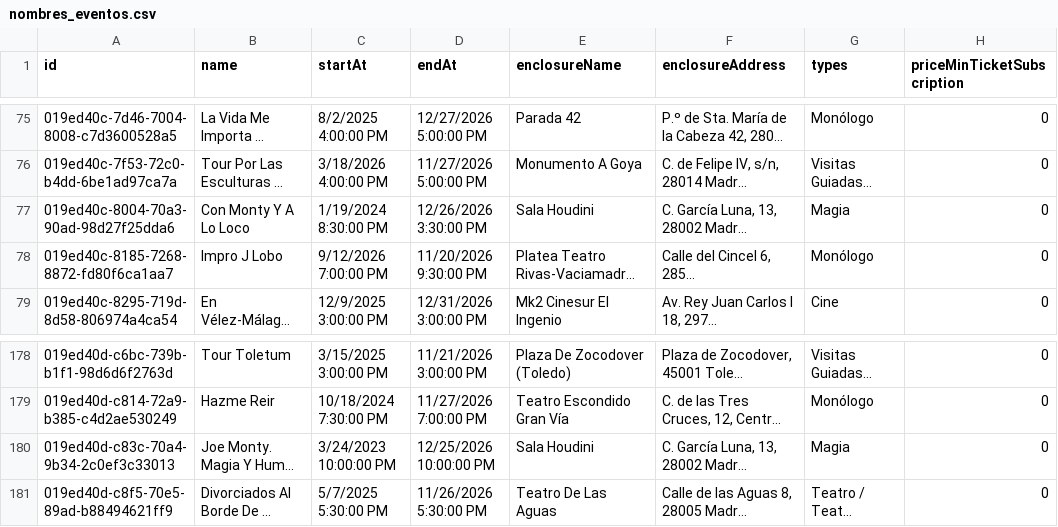
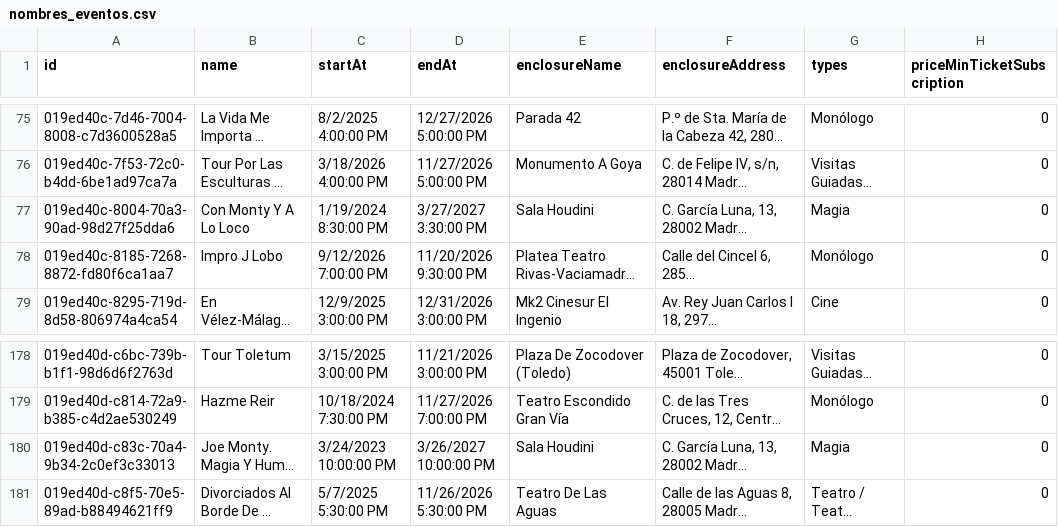
Before and after one commit to valonsot/ScheduleScript, a CSV file: nombres_eventos.csv, drawn as a sheet; only a part is shown, gaps mark what is left out; long unchanged cells end in …; the diff names each change by its address in the sheet, - before the commit and + after, or states it on an @@ line.

```diff
--- a/nombres_eventos.csv
+++ b/nombres_eventos.csv
-D77 (endAt): 12/26/2026 3:30:00 PM
+D77 (endAt): 3/27/2027 3:30:00 PM
-D180 (endAt): 12/25/2026 10:00:00 PM
+D180 (endAt): 3/26/2027 10:00:00 PM
```
